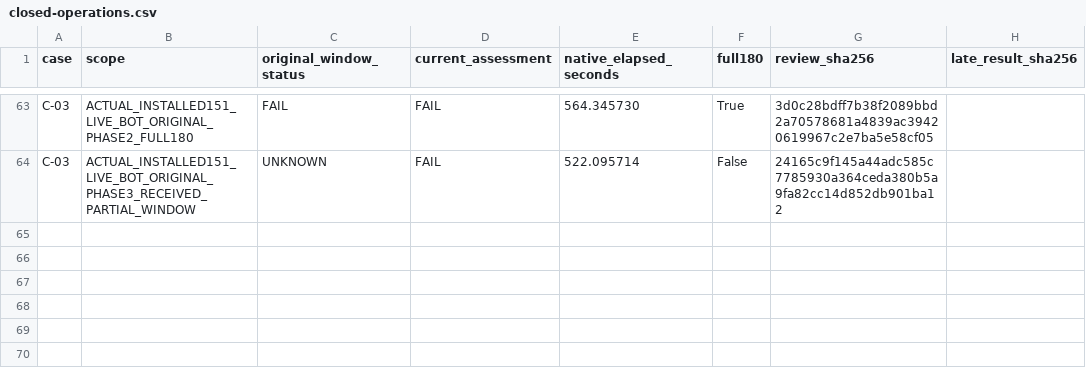
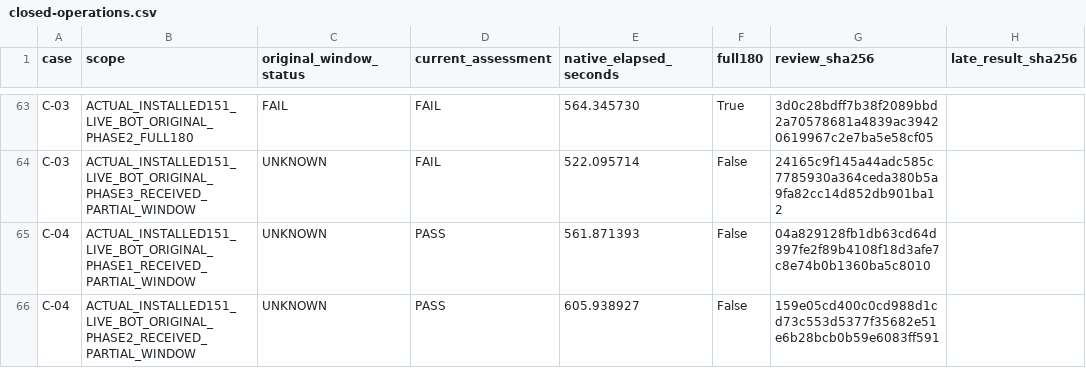
Before and after one commit to Dest1k/Friday, a CSV file: analysis/2026-11-02/installed151-b00-checkpoint/closed-operations.csv, drawn as a sheet; only a part is shown, gaps mark what is left out.

Commit message:
analysis: preserve closed65 Source151 B00 diagnostic results

```diff
--- a/analysis/2026-11-02/installed151-b00-checkpoint/closed-operations.csv
+++ b/analysis/2026-11-02/installed151-b00-checkpoint/closed-operations.csv
@@ -64 +64,3 @@ C-03,ACTUAL_INSTALLED151_LIVE_BOT_ORIGINAL_PHASE2_FULL180,FAIL,FAIL,564.345730,T
 C-03,ACTUAL_INSTALLED151_LIVE_BOT_ORIGINAL_PHASE3_RECEIVED_PARTIAL_WINDOW,UNKNOWN,FAIL,522.095714,False,24165c9f145a44adc585c7785930a364ceda380b5a9fa82cc14d852db901ba12,
+C-04,ACTUAL_INSTALLED151_LIVE_BOT_ORIGINAL_PHASE1_RECEIVED_PARTIAL_WINDOW,UNKNOWN,PASS,561.871393,False,04a829128fb1db63cd64d397fe2f89b4108f18d3afe7c8e74b0b1360ba5c8010,
+C-04,ACTUAL_INSTALLED151_LIVE_BOT_ORIGINAL_PHASE2_RECEIVED_PARTIAL_WINDOW,UNKNOWN,PASS,605.938927,False,159e05cd400c0cd988d1cd73c553d5377f35682e51e6b28bcb0b59e6083ff591,
```
Also changed, not shown: analysis/2026-11-02/installed151-b00-checkpoint/cases.csv, 3 other files.
